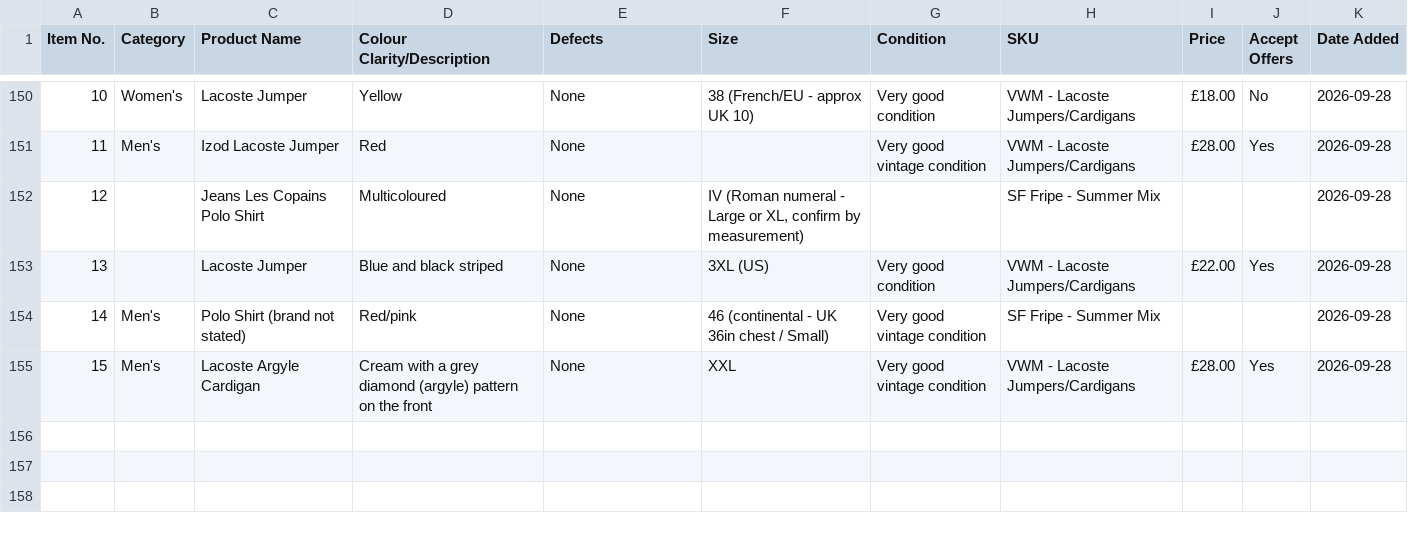
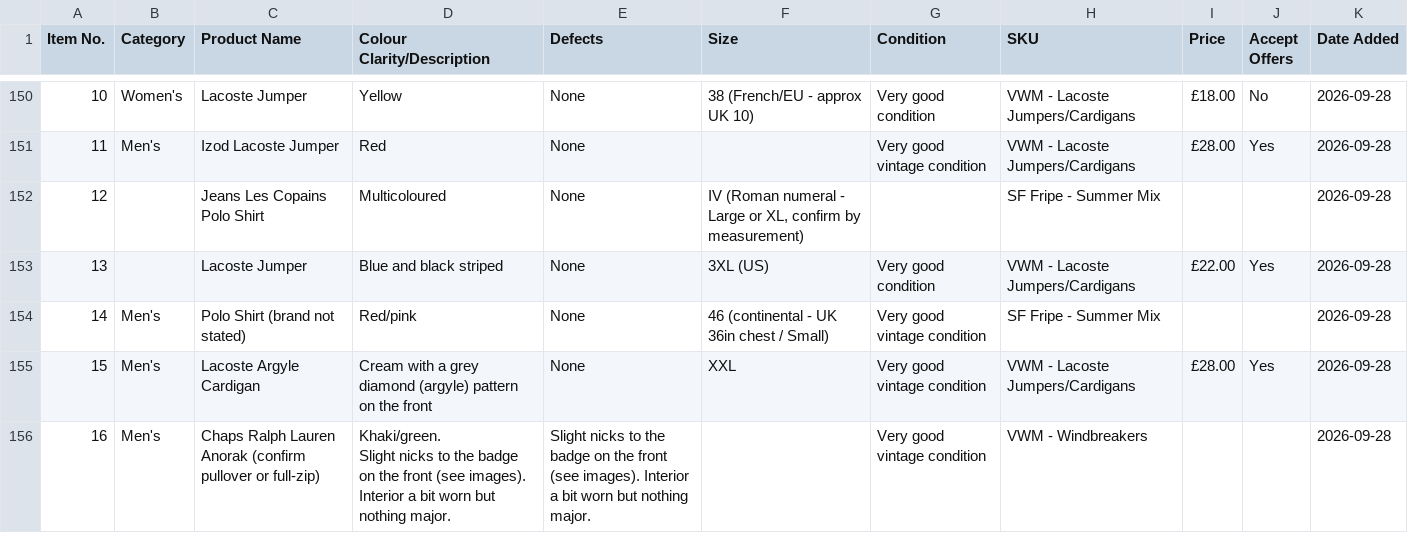
Before and after one commit to Mrwilson1882/Milltown-Archive, a CSV file: inventory.csv, drawn as a sheet; only a part is shown, gaps mark what is left out; ↵ is a line break in a cell; the diff names each change by its address in the sheet, - before the commit and + after, or states it on an @@ line.

```diff
--- a/inventory.csv
+++ b/inventory.csv
+row 156: 16 | Men's | Chaps Ralph Lauren Anorak (confirm pullover or full-zip) | Khaki/green. ↵ Slight nicks to the badge on the front (see images). Interior a bit worn but nothing major. | Slight nicks to the badge on the front (see images). Interior a bit worn but nothing major. |  | Very good vintage condition | VWM - Windbreakers |  |  | 2026-09-28
```
